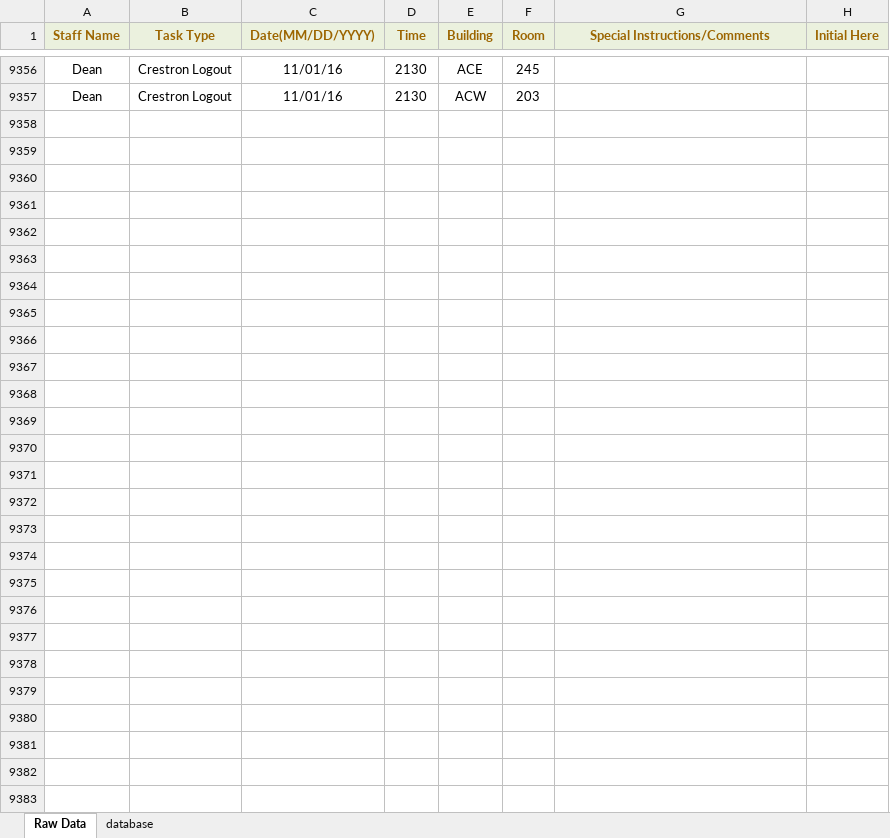
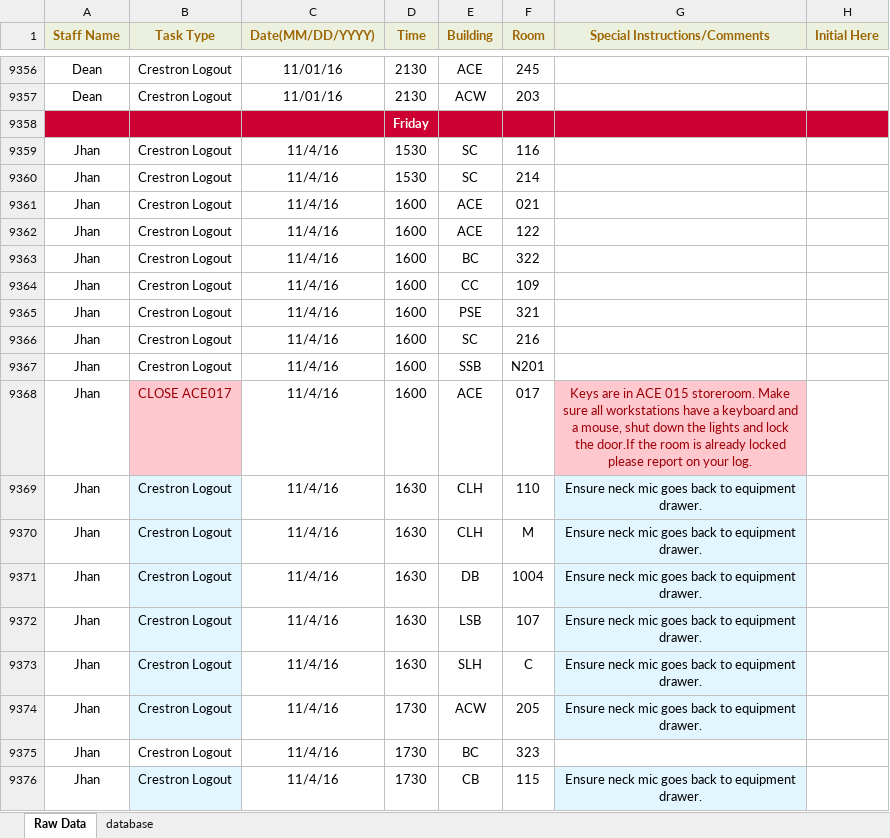
Before and after one commit to jhanperera/ClassOpsLogCreator, an Excel workbook: CLASSOPS/masterlog.xlsx, sheet Raw Data, drawn as a sheet; only a part is shown, gaps mark what is left out; values as stored, in another font and other column widths than the file's, no borders; the diff covers the shown part only; the diff names each change by its address in the sheet, - before the commit and + after, or states it on an @@ line.

```diff
--- a/CLASSOPS/masterlog.xlsx (sheet Raw Data)
+++ b/CLASSOPS/masterlog.xlsx (sheet Raw Data)
+row 9358:  |  |  | Friday
+row 9359: Jhan | Crestron Logout | 11/4/16 | 1530 | SC | 116
+row 9360: Jhan | Crestron Logout | 11/4/16 | 1530 | SC | 214
+row 9361: Jhan | Crestron Logout | 11/4/16 | 1600 | ACE | 021
+row 9362: Jhan | Crestron Logout | 11/4/16 | 1600 | ACE | 122
+row 9363: Jhan | Crestron Logout | 11/4/16 | 1600 | BC | 322
+row 9364: Jhan | Crestron Logout | 11/4/16 | 1600 | CC | 109
+row 9365: Jhan | Crestron Logout | 11/4/16 | 1600 | PSE | 321
+row 9366: Jhan | Crestron Logout | 11/4/16 | 1600 | SC | 216
+row 9367: Jhan | Crestron Logout | 11/4/16 | 1600 | SSB | N201
+row 9368: Jhan | CLOSE ACE017 | 11/4/16 | 1600 | ACE | 017 | Keys are in ACE 015 storeroom. Make sure all workstations have a keyboard and a mouse, shut down the lights and lock the door.If the room is already locked please report on your log.
+row 9369: Jhan | Crestron Logout | 11/4/16 | 1630 | CLH | 110 | Ensure neck mic goes back to equipment drawer.
+row 9370: Jhan | Crestron Logout | 11/4/16 | 1630 | CLH | M | Ensure neck mic goes back to equipment drawer.
+row 9371: Jhan | Crestron Logout | 11/4/16 | 1630 | DB | 1004 | Ensure neck mic goes back to equipment drawer.
+row 9372: Jhan | Crestron Logout | 11/4/16 | 1630 | LSB | 107 | Ensure neck mic goes back to equipment drawer.
+row 9373: Jhan | Crestron Logout | 11/4/16 | 1630 | SLH | C | Ensure neck mic goes back to equipment drawer.
+row 9374: Jhan | Crestron Logout | 11/4/16 | 1730 | ACW | 205 | Ensure neck mic goes back to equipment drawer.
+row 9375: Jhan | Crestron Logout | 11/4/16 | 1730 | BC | 323
+row 9376: Jhan | Crestron Logout | 11/4/16 | 1730 | CB | 115 | Ensure neck mic goes back to equipment drawer.
```
Also changed, not shown: 38 added rows elsewhere in this sheet, sheet database, CLASSOPS/clo.xlsm, PW/masterlog.xlsx, 3 other files.
